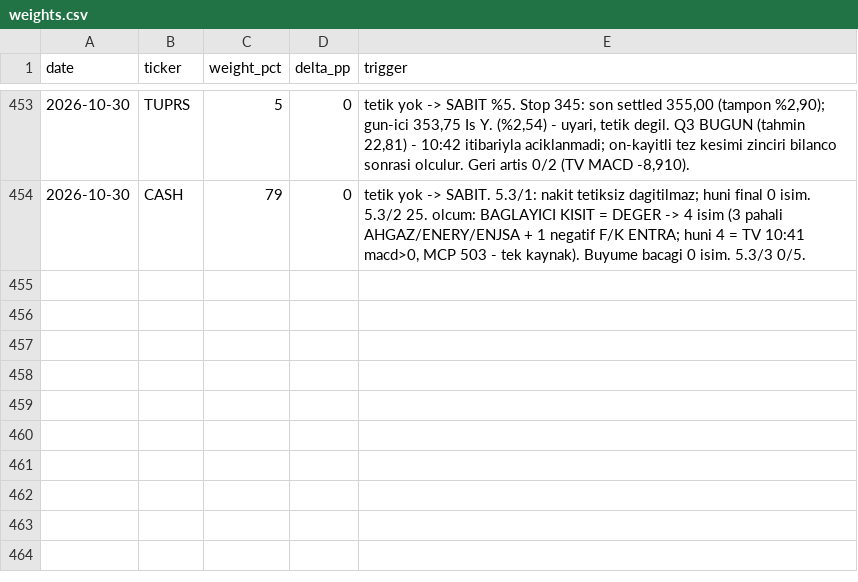
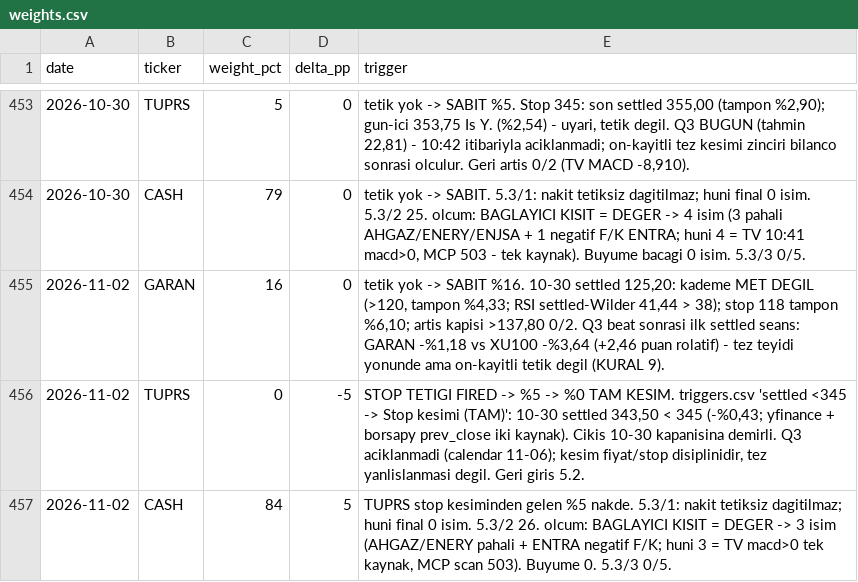
Before and after one commit to mehmedalipazar/finance-agent, a CSV file: data/weights.csv, drawn as a sheet; only a part is shown, gaps mark what is left out.

```diff
--- a/data/weights.csv
+++ b/data/weights.csv
@@ -454 +454,4 @@ date,ticker,weight_pct,delta_pp,trigger
 2026-10-30,CASH,79,0,"tetik yok -> SABIT. 5.3/1: nakit tetiksiz dagitilmaz; huni final 0 isim. 5.3/2 25. olcum: BAGLAYICI KISIT = DEGER -> 4 isim (3 pahali AHGAZ/ENERY/ENJSA + 1 negatif F/K ENTRA; huni 4 = TV 10:41 macd>0, MCP 503 - tek kaynak). Buyume bacagi 0 isim. 5.3/3 0/5."
+2026-11-02,GARAN,16,0,"tetik yok -> SABIT %16. 10-30 settled 125,20: kademe MET DEGIL (>120, tampon %4,33; RSI settled-Wilder 41,44 > 38); stop 118 tampon %6,10; artis kapisi >137,80 0/2. Q3 beat sonrasi ilk settled seans: GARAN -%1,18 vs XU100 -%3,64 (+2,46 puan rolatif) - tez teyidi yonunde ama on-kayitli tetik degil (KURAL 9)."
+2026-11-02,TUPRS,0,-5,"STOP TETIGI FIRED -> %5 -> %0 TAM KESIM. triggers.csv 'settled <345 -> Stop kesimi (TAM)': 10-30 settled 343,50 < 345 (-%0,43; yfinance + borsapy prev_close iki kaynak). Cikis 10-30 kapanisina demirli. Q3 aciklanmadi (calendar 11-06); kesim fiyat/stop disiplinidir, tez yanlislanmasi degil. Geri giris 5.2."
+2026-11-02,CASH,84,5,"TUPRS stop kesiminden gelen %5 nakde. 5.3/1: nakit tetiksiz dagitilmaz; huni final 0 isim. 5.3/2 26. olcum: BAGLAYICI KISIT = DEGER -> 3 isim (AHGAZ/ENERY pahali + ENTRA negatif F/K; huni 3 = TV macd>0 tek kaynak, MCP scan 503). Buyume 0. 5.3/3 0/5."
```
Also changed, not shown: data/positions.csv, data/prices.csv, 4 other files.
